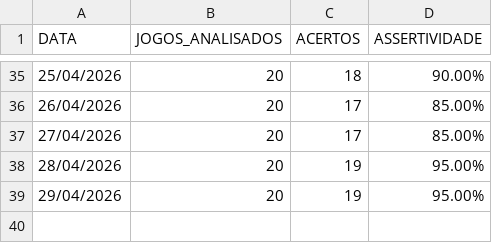
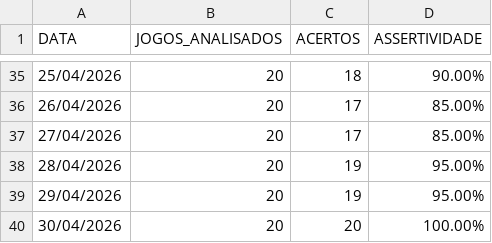
Before and after one commit to Aritonapr/gestor-ia-apostas, a CSV file: data/historico_assertividade.csv, drawn as a sheet; only a part is shown, gaps mark what is left out; the diff names each change by its address in the sheet, - before the commit and + after, or states it on an @@ line.

```diff
--- a/data/historico_assertividade.csv
+++ b/data/historico_assertividade.csv
+row 40: 30/04/2026 | 20 | 20 | 100.00%
```
Also changed, not shown: data/relatorio_fechamento_dia.csv.
